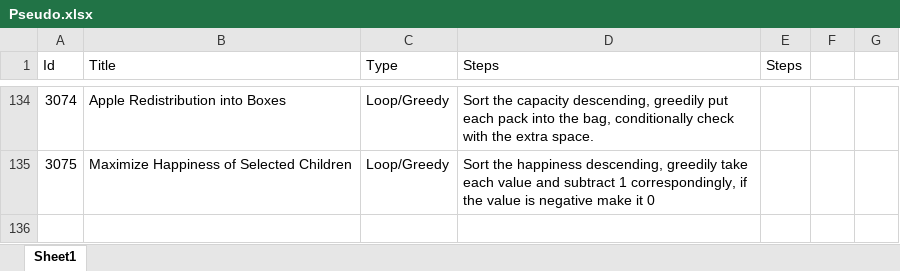
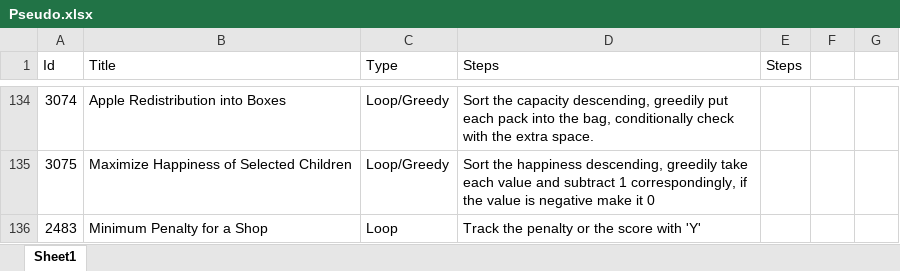
Before and after one commit to Mvrs10/LC_Solutions, an Excel workbook: Pseudo.xlsx, sheet Sheet1, drawn as a sheet; only a part is shown, gaps mark what is left out; values as stored, in another font and other column widths than the file's, no borders; the diff names each change by its address in the sheet, - before the commit and + after, or states it on an @@ line.

Commit message:
Minimum Penalty For A Shop.

```diff
--- a/Pseudo.xlsx (sheet Sheet1)
+++ b/Pseudo.xlsx (sheet Sheet1)
+row 136: 2483 | Minimum Penalty for a Shop | Loop | Track the penalty or the score with 'Y'
```
Also changed, not shown: 3 other files.
